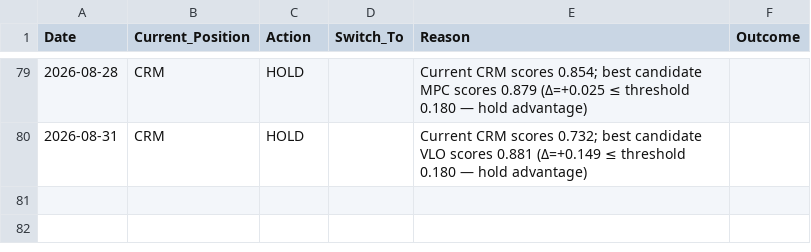
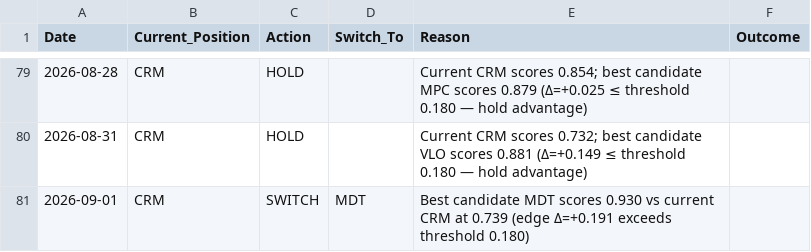
Before and after one commit to izero0324/Relay, a CSV file: trade_log.csv, drawn as a sheet; only a part is shown, gaps mark what is left out.

```diff
--- a/trade_log.csv
+++ b/trade_log.csv
@@ -80 +80,2 @@ Date,Current_Position,Action,Switch_To,Reason,Outcome
 2026-08-31,CRM,HOLD,,Current CRM scores 0.732; best candidate VLO scores 0.881 (Δ=+0.149 ≤ threshold 0.180 — hold advantage),
+2026-09-01,CRM,SWITCH,MDT,Best candidate MDT scores 0.930 vs current CRM at 0.739 (edge Δ=+0.191 exceeds threshold 0.180),
```
Also changed, not shown: 1 other file.
